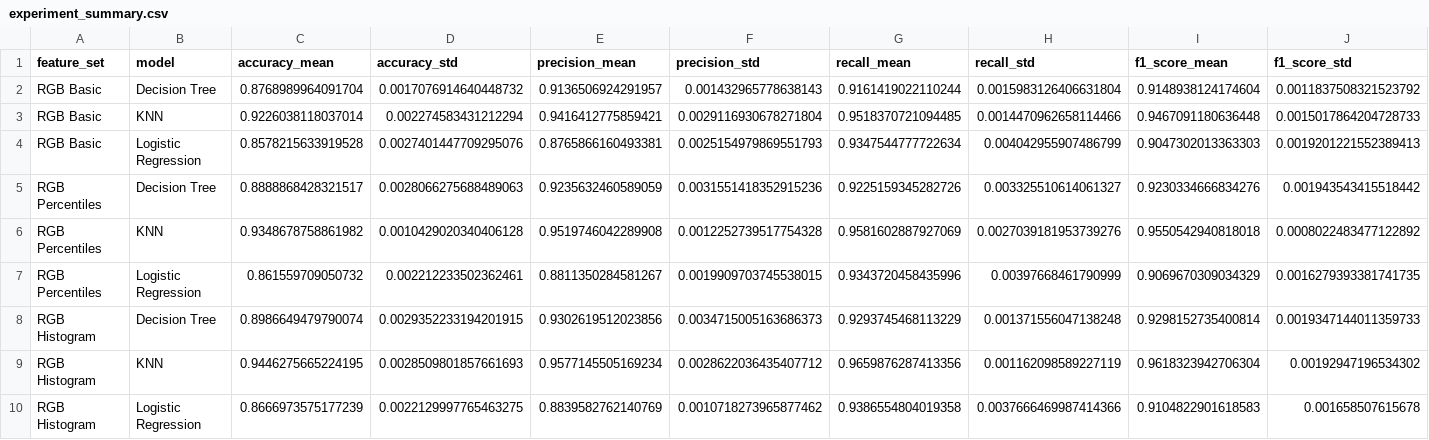
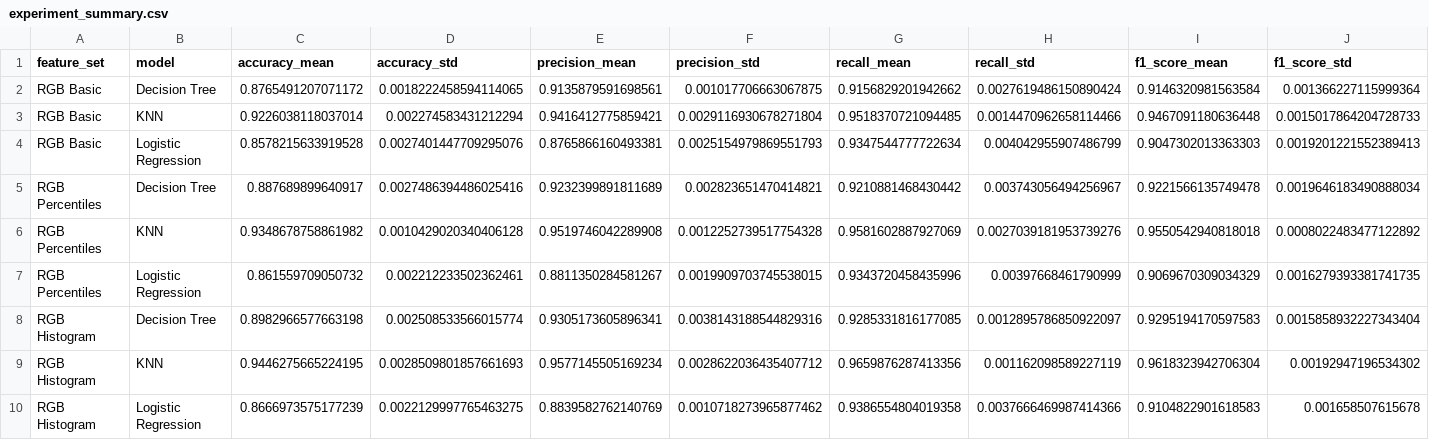
Before and after one commit to royerbruna/leaf-health-classification, a CSV file: results/experiment_summary.csv, drawn as a sheet; removed rows and columns are numbered as before the commit, all else as after; the diff names each change by its address in the sheet, - before the commit and + after, or states it on an @@ line.

```diff
--- a/results/experiment_summary.csv
+++ b/results/experiment_summary.csv
-row 2: RGB Basic | Decision Tree | 0.8768989964091704 | 0.0017076914640448732 | 0.9136506924291957 | 0.001432965778638143 | 0.9161419022110244 | 0.0015983126406631804 | 0.9148938124174604 | 0.0011837508321523792
+row 2: RGB Basic | Decision Tree | 0.8765491207071172 | 0.0018222458594114065 | 0.9135879591698561 | 0.001017706663067875 | 0.9156829201942662 | 0.0027619486150890424 | 0.9146320981563584 | 0.001366227115999364
-row 5: RGB Percentiles | Decision Tree | 0.8888868428321517 | 0.0028066275688489063 | 0.9235632460589059 | 0.0031551418352915236 | 0.9225159345282726 | 0.003325510614061327 | 0.9230334666834276 | 0.001943543415518442
+row 5: RGB Percentiles | Decision Tree | 0.887689899640917 | 0.0027486394486025416 | 0.9232399891811689 | 0.002823651470414821 | 0.9210881468430442 | 0.003743056494256967 | 0.9221566135749478 | 0.0019646183490888034
-row 8: RGB Histogram | Decision Tree | 0.8986649479790074 | 0.0029352233194201915 | 0.9302619512023856 | 0.0034715005163686373 | 0.9293745468113229 | 0.001371556047138248 | 0.9298152735400814 | 0.0019347144011359733
+row 8: RGB Histogram | Decision Tree | 0.8982966577663198 | 0.002508533566015774 | 0.9305173605896341 | 0.0038143188544829316 | 0.9285331816177085 | 0.0012895786850922097 | 0.9295194170597583 | 0.0015858932227343404
```
Also changed, not shown: results/rgb_basic_folds.csv, results/rgb_histogram_folds.csv, 15 other files.
